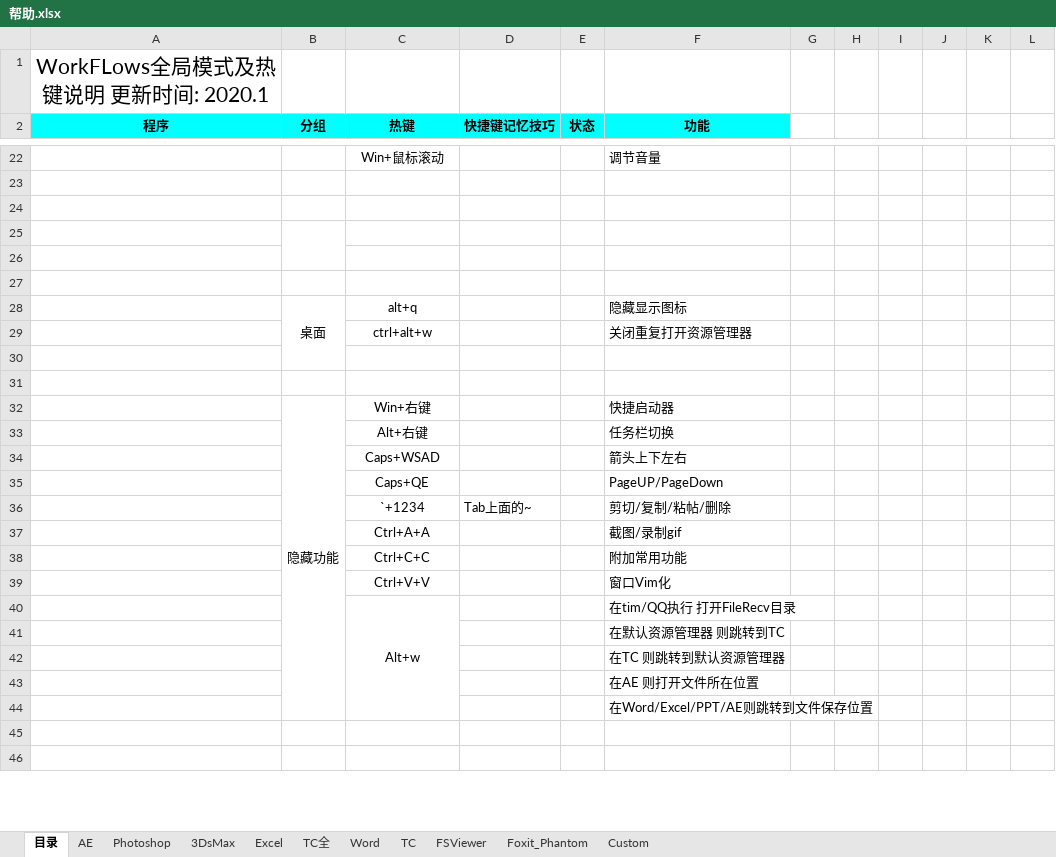
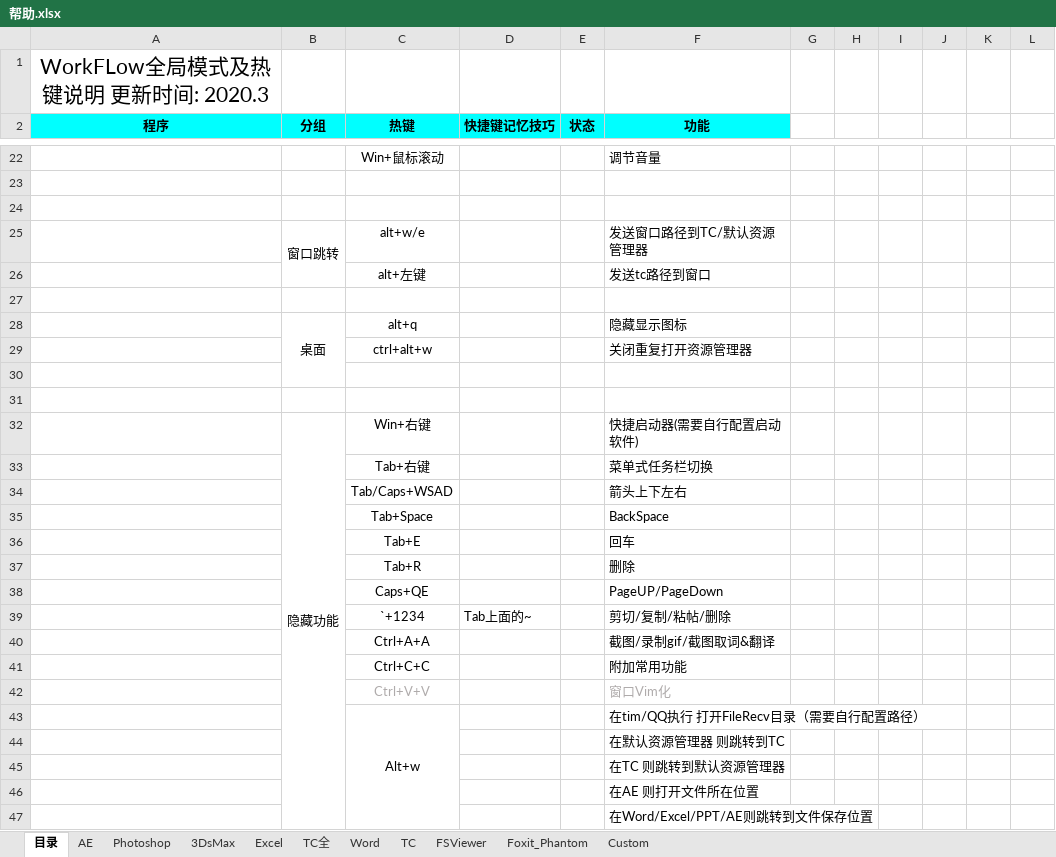
Before and after one commit to lingchuanbo/WorkFlow, an Excel workbook: 帮助.xlsx, sheet 目录, drawn as a sheet; only a part is shown, gaps mark what is left out; the shorter side is filled out with more unchanged rows; values as stored, in another font and other column widths than the file's, no borders; removed rows and columns are numbered as before the commit, all else as after; the diff names each change by its address in the sheet, - before the commit and + after, or states it on an @@ line.

```diff
--- a/帮助.xlsx (sheet 目录)
+++ b/帮助.xlsx (sheet 目录)
-A1 (程序): WorkFLows全局模式及热键说明 更新时间: 2020.1
+A1 (程序): WorkFLow全局模式及热键说明 更新时间: 2020.3
-row 25: (empty)
+row 25:  | 窗口跳转 | alt+w/e |  |  | 发送窗口路径到TC/默认资源管理器
-row 26: (empty)
+row 26:  |  | alt+左键 |  |  | 发送tc路径到窗口
-F32 (功能): 快捷启动器
+F32 (功能): 快捷启动器(需要自行配置启动软件)
-row 33:  |  | Alt+右键 |  |  | 任务栏切换
+row 33:  |  | Tab+右键 |  |  | 菜单式任务栏切换
-C34 (热键): Caps+WSAD
+C34 (热键): Tab/Caps+WSAD
+row 35:  |  | Tab+Space |  |  | BackSpace
+row 36:  |  | Tab+E |  |  | 回车
+row 37:  |  | Tab+R |  |  | 删除
-F40 (功能): 截图/录制gif
+F40 (功能): 截图/录制gif/截图取词&翻译
-C42 text colour: black
+C42 text colour: #AFABAB
-F42 text colour: black
+F42 text colour: #AFABAB
-F43 (功能): 在tim/QQ执行 打开FileRecv目录
+F43 (功能): 在tim/QQ执行 打开FileRecv目录（需要自行配置路径）
```
Also changed, not shown: sheet AE, 1 other file.
